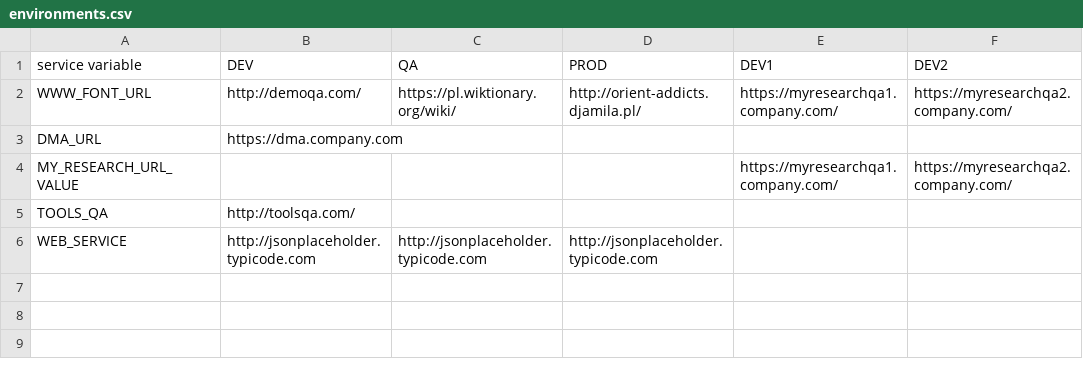
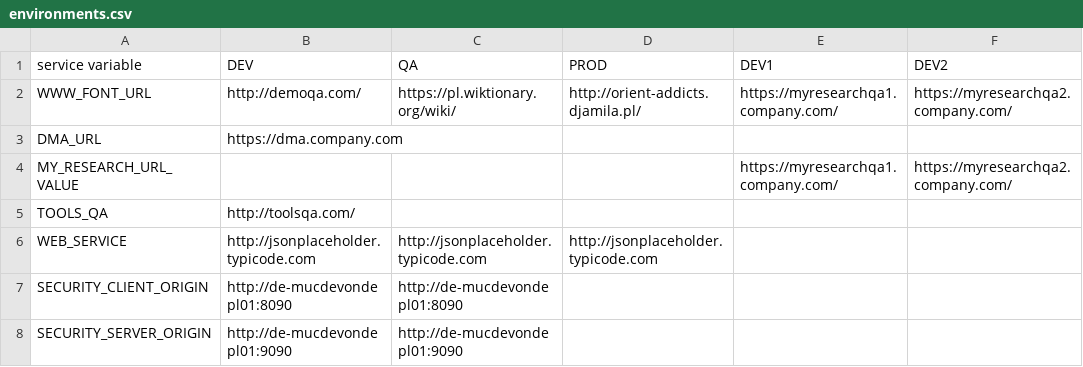
Before and after one commit to devonfw/mrchecker, a CSV file: allure-app-under-test/src/resources/enviroments/environments.csv, drawn as a sheet; the diff names each change by its address in the sheet, - before the commit and + after, or states it on an @@ line.

```diff
--- a/allure-app-under-test/src/resources/enviroments/environments.csv
+++ b/allure-app-under-test/src/resources/enviroments/environments.csv
+row 7: SECURITY_CLIENT_ORIGIN | http://de-mucdevondepl01:8090 | http://de-mucdevondepl01:8090
+row 8: SECURITY_SERVER_ORIGIN | http://de-mucdevondepl01:9090 | http://de-mucdevondepl01:9090
```
Also changed, not shown: 12 other files.
